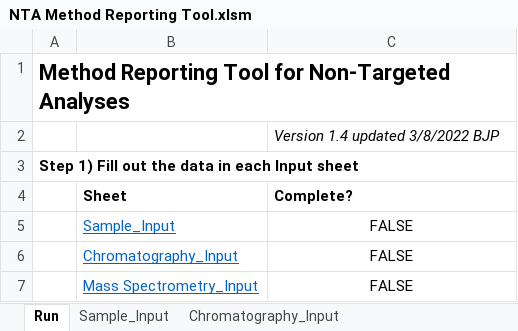
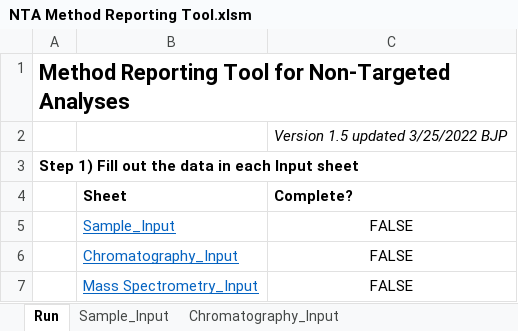
Before and after one commit to usnistgov/NISTPFAS, an Excel workbook: methodreportingtool/NTA Method Reporting Tool.xlsm, sheet Run, drawn as a sheet; only a part is shown; values as stored, in another font and other column widths than the file's, no borders; charts and pictures and conditional formats not drawn; the diff names each change by its address in the sheet, - before the commit and + after, or states it on an @@ line.

Commit message:
Updated JSON export file name

```diff
--- a/methodreportingtool/NTA Method Reporting Tool.xlsm (sheet Run)
+++ b/methodreportingtool/NTA Method Reporting Tool.xlsm (sheet Run)
-C2 (Complete?): Version 1.4 updated 3/8/2022 BJP
+C2 (Complete?): Version 1.5 updated 3/25/2022 BJP
```
